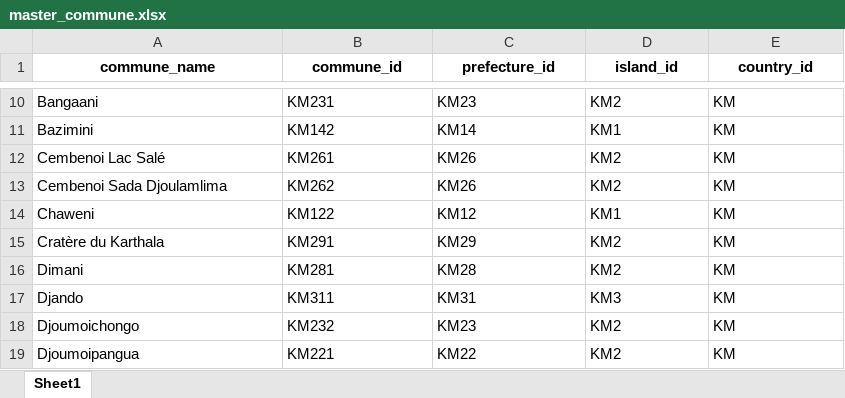
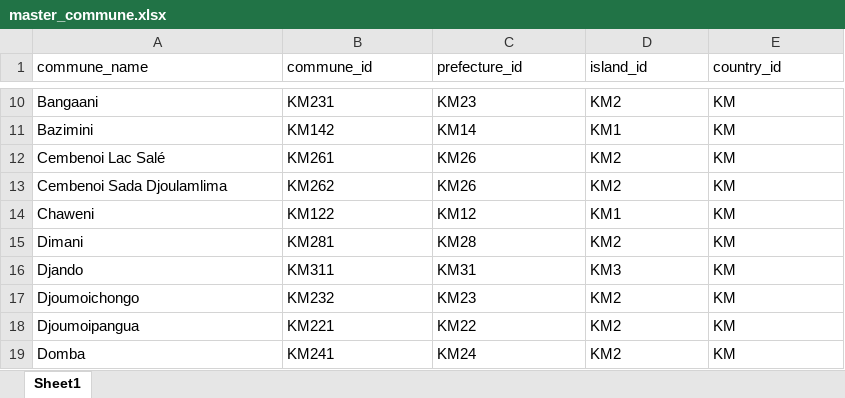
Before and after one commit to hhousni/Comoros-demographics, an Excel workbook: masters/master_commune.xlsx, sheet Sheet1, drawn as a sheet; only a part is shown, gaps mark what is left out; the shorter side is filled out with more unchanged rows; values as stored, in another font and other column widths than the file's, no borders; the diff names each change by its address in the sheet, - before the commit and + after, or states it on an @@ line.

```diff
--- a/masters/master_commune.xlsx (sheet Sheet1)
+++ b/masters/master_commune.xlsx (sheet Sheet1)
@@ A1:E1 bold: on → off, alignment: center → left @@
-row 15: Cratère du Karthala | KM291 | KM29 | KM2 | KM
```
Also changed, not shown: masters/master_country.xlsx, masters/master_island.xlsx, 3 other files.
